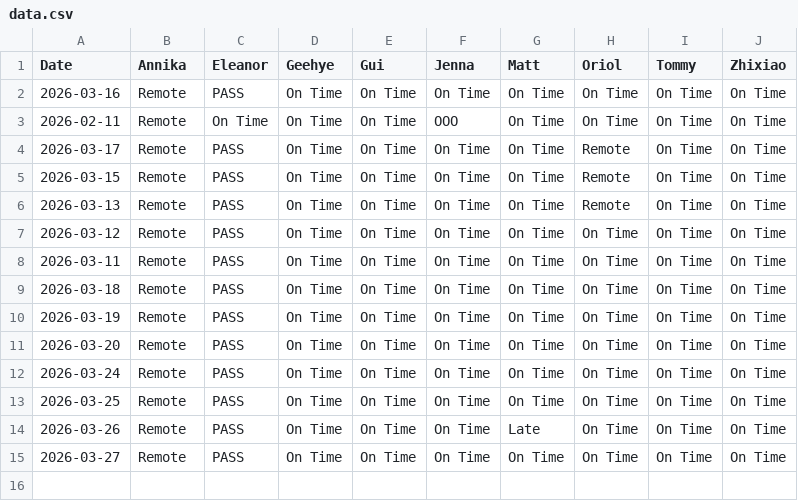
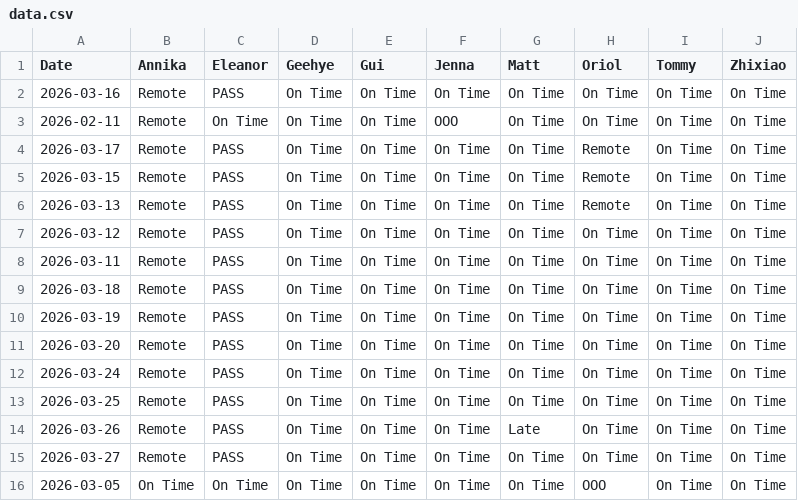
Before and after one commit to jeeshau/bolt-clock-in, a CSV file: data.csv, drawn as a sheet; the diff names each change by its address in the sheet, - before the commit and + after, or states it on an @@ line.

Commit message:
Update 2026-03-05

```diff
--- a/data.csv
+++ b/data.csv
+row 16: 2026-03-05 | On Time | On Time | On Time | On Time | On Time | On Time | OOO | On Time | On Time
```
